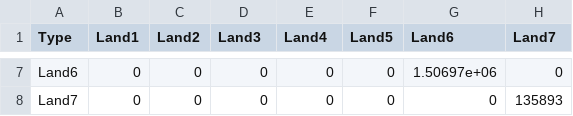
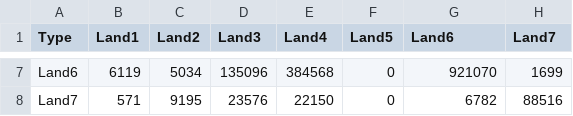
Before and after one commit to chencure02/PLUS_Agent, a CSV file: plus-backend/TransitionMatrix_0.csv, drawn as a sheet; only a part is shown, gaps mark what is left out; the diff covers the shown part only; the diff names each change by its address in the sheet, - before the commit and + after, or states it on an @@ line.

```diff
--- a/plus-backend/TransitionMatrix_0.csv
+++ b/plus-backend/TransitionMatrix_0.csv
-B7 (Land1): 0
+B7 (Land1): 6119
-C7 (Land2): 0
+C7 (Land2): 5034
-D7 (Land3): 0
+D7 (Land3): 135096
-E7 (Land4): 0
+E7 (Land4): 384568
-G7 (Land6): 1.50697e+06
+G7 (Land6): 921070
-H7 (Land7): 0
+H7 (Land7): 1699
-B8 (Land1): 0
+B8 (Land1): 571
-C8 (Land2): 0
+C8 (Land2): 9195
-D8 (Land3): 0
+D8 (Land3): 23576
-E8 (Land4): 0
+E8 (Land4): 22150
-G8 (Land6): 0
+G8 (Land6): 6782
-H8 (Land7): 135893
+H8 (Land7): 88516
```
Also changed, not shown: 27 edited cells elsewhere in this file, plus-backend/Contribution0.csv, plus-backend/Contribution1.csv, 27 other files.
